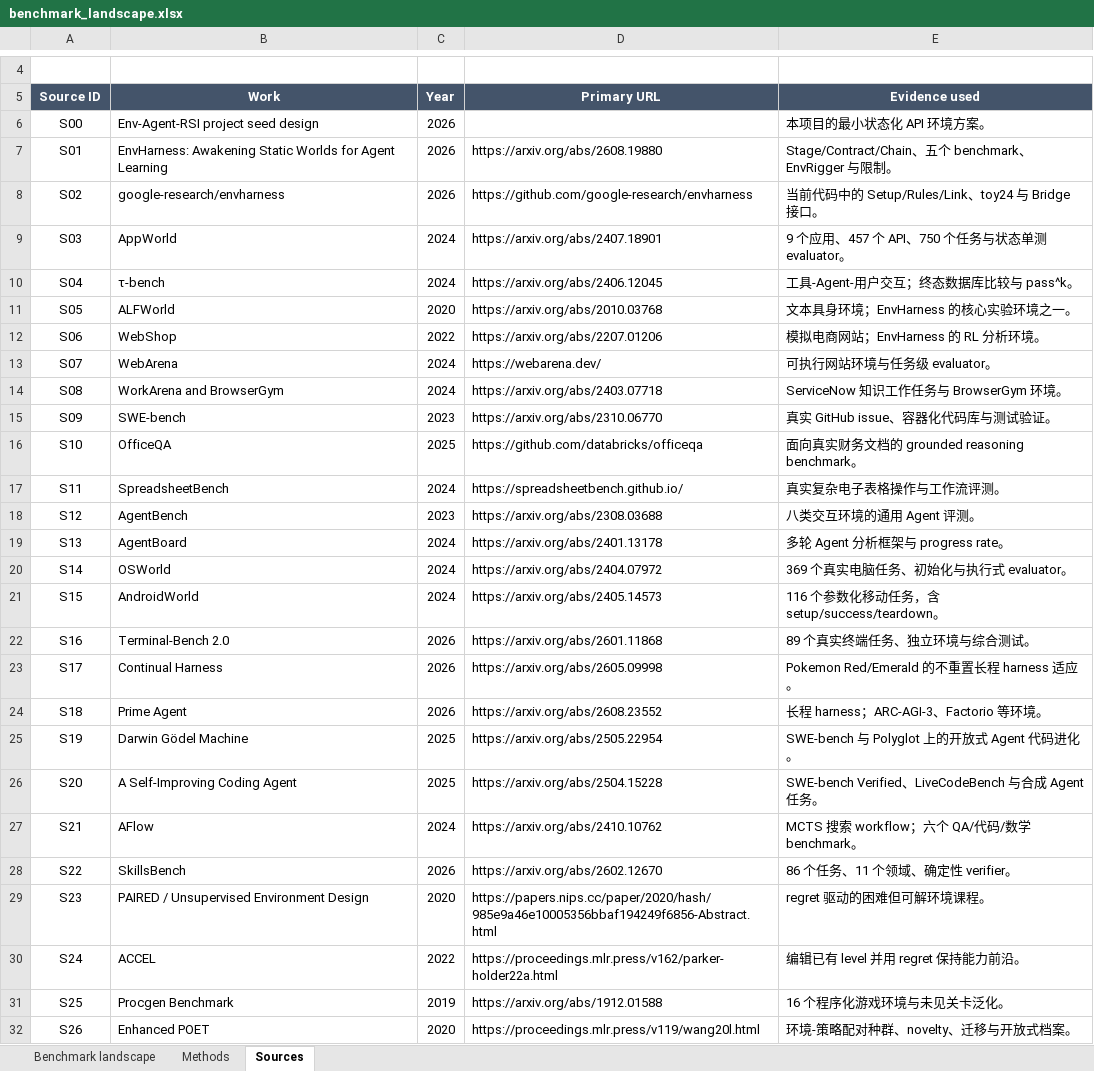
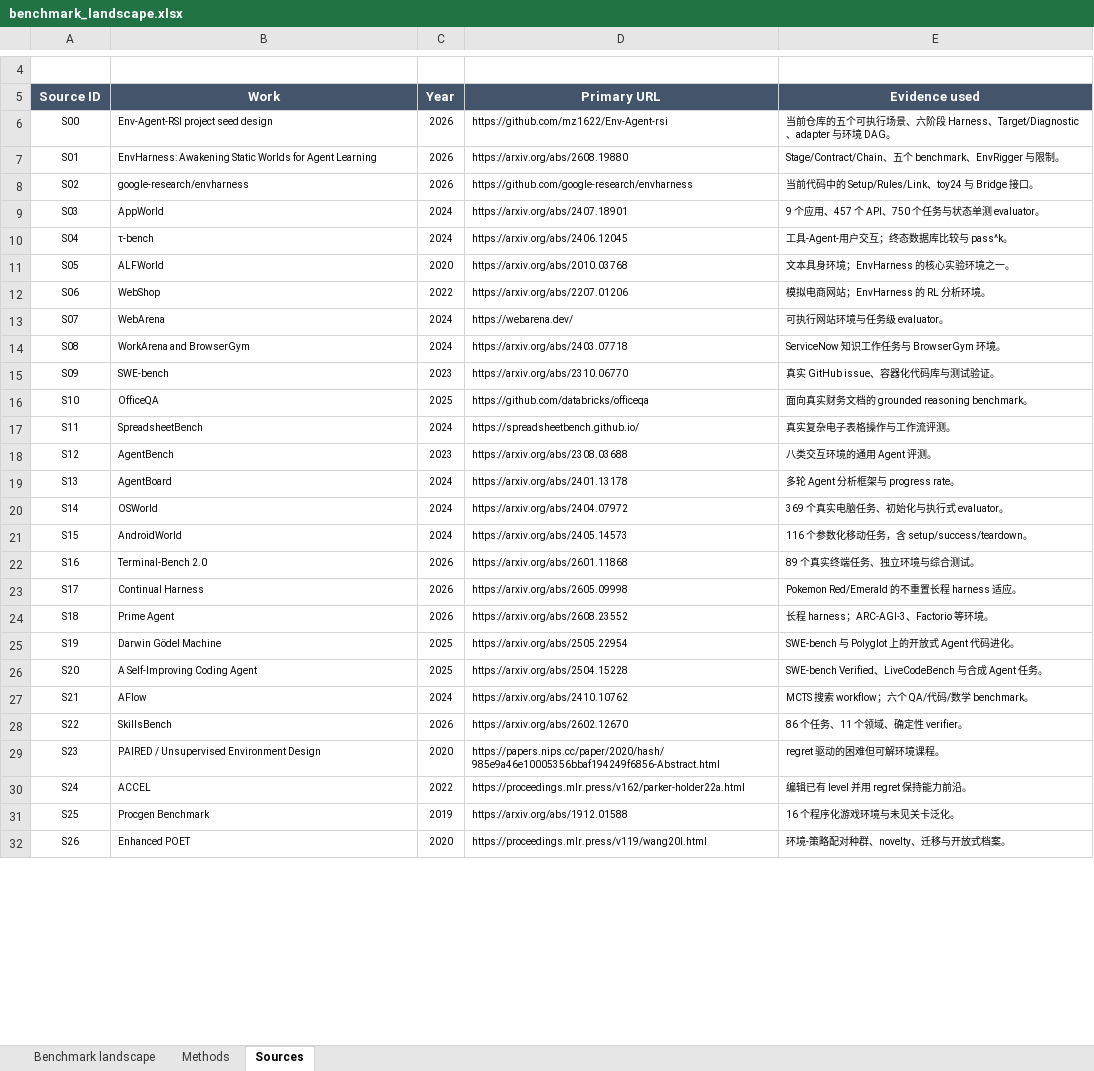
Before and after one commit to mz1622/Env-Agent-rsi, an Excel workbook: outputs/env-evolution-research/benchmark_landscape.xlsx, sheet Sources, drawn as a sheet; only a part is shown, gaps mark what is left out; values as stored, in another font and other column widths than the file's, no borders; table styles not drawn; the diff covers the shown part only; the diff names each change by its address in the sheet, - before the commit and + after, or states it on an @@ line.

```diff
--- a/outputs/env-evolution-research/benchmark_landscape.xlsx (sheet Sources)
+++ b/outputs/env-evolution-research/benchmark_landscape.xlsx (sheet Sources)
@@ A6:C6 text size: smaller @@
-D6 (Primary URL): (empty)
+D6 (Primary URL): https://github.com/mz1622/Env-Agent-rsi
-E6 (Evidence used): 本项目的最小状态化 API 环境方案。
+E6 (Evidence used): 当前仓库的五个可执行场景、六阶段 Harness、Target/Diagnostic、adapter 与环境 DAG。
@@ E6 text size: smaller @@
@@ A7:E32 text size: smaller @@
```
Also changed, not shown: 4 added rows and cell formats elsewhere in this sheet, sheet Benchmark landscape, sheet Methods, formulas that keep their value.
